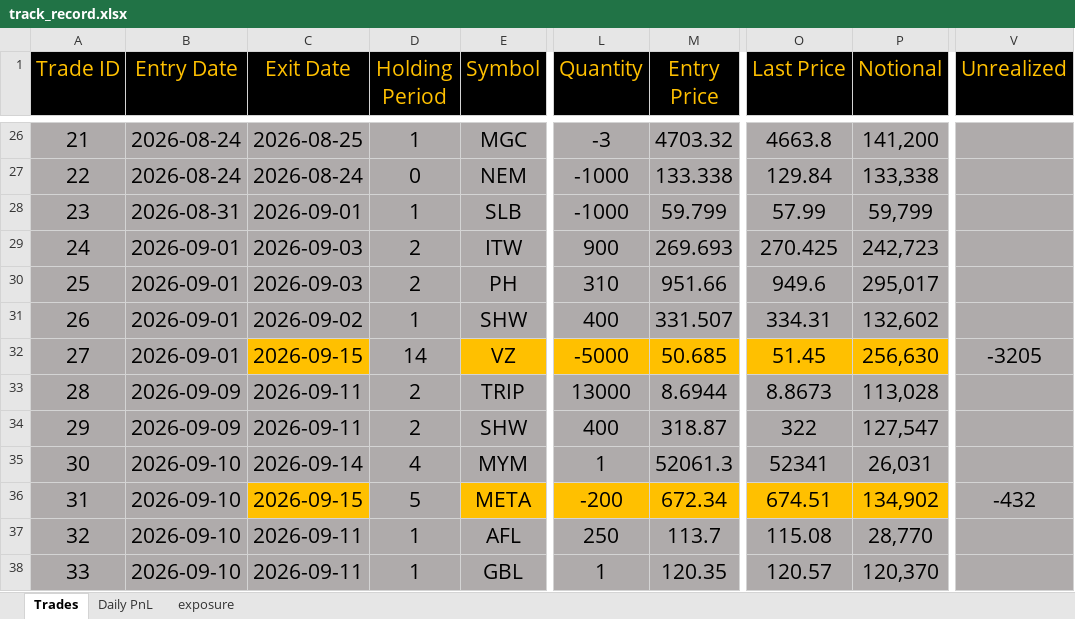
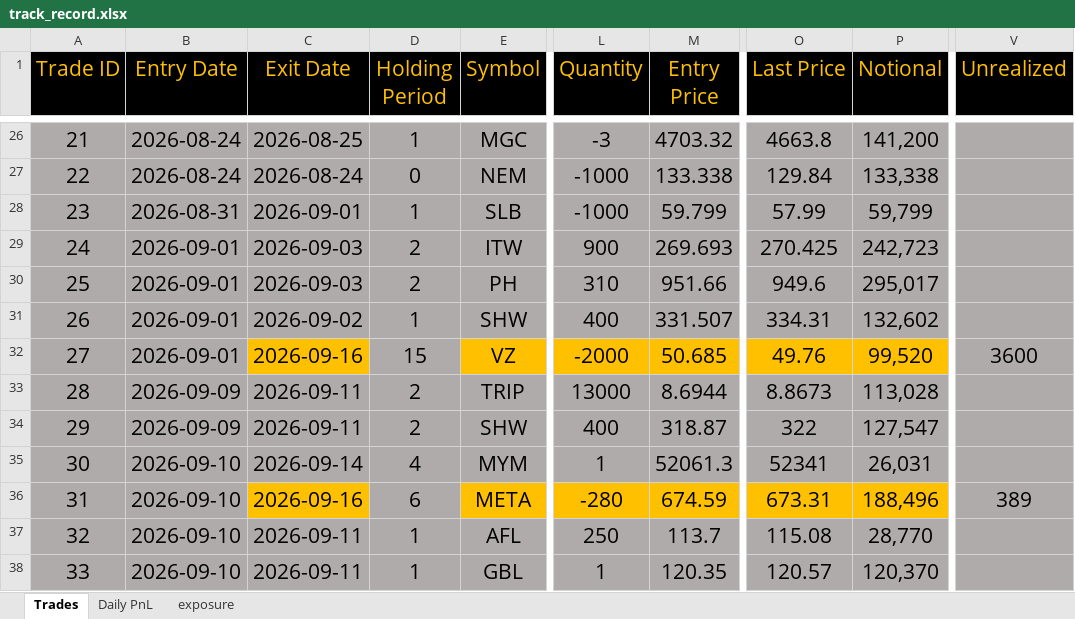
Before and after one commit to bkayabkaya/bookmonitor, an Excel workbook: track_record.xlsx, sheet Trades, drawn as a sheet; only a part is shown, gaps mark what is left out; values as stored, in another font and other column widths than the file's, no borders; the diff covers the shown part only; the diff names each change by its address in the sheet, - before the commit and + after, or states it on an @@ line.

Commit message:
Add files via upload

```diff
--- a/track_record.xlsx (sheet Trades)
+++ b/track_record.xlsx (sheet Trades)
-C32 (Exit Date): 2026-09-15
+C32 (Exit Date): 2026-09-16
-D32 (Holding Period): 14
+D32 (Holding Period): 15
-L32 (Quantity): -5000
+L32 (Quantity): -2000
-O32 (Last Price): 51.45
+O32 (Last Price): 49.76
-P32 (Notional): 256,630
+P32 (Notional): 99,520
-V32 (Unrealized): -3205
+V32 (Unrealized): 3600
-C36 (Exit Date): 2026-09-15
+C36 (Exit Date): 2026-09-16
-D36 (Holding Period): 5
+D36 (Holding Period): 6
-L36 (Quantity): -200
+L36 (Quantity): -280
-M36 (Entry Price): 672.34
+M36 (Entry Price): 674.59
-O36 (Last Price): 674.51
+O36 (Last Price): 673.31
-P36 (Notional): 134,902
+P36 (Notional): 188,496
-V36 (Unrealized): -432
+V36 (Unrealized): 389
```
Also changed, not shown: 1 added row and 3 edited cells elsewhere in this sheet, sheet exposure, sheet Daily PnL, formulas that keep their value.
